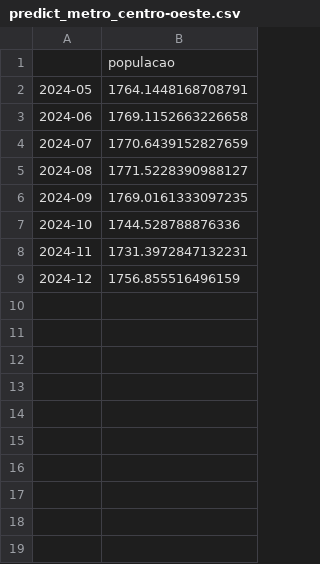
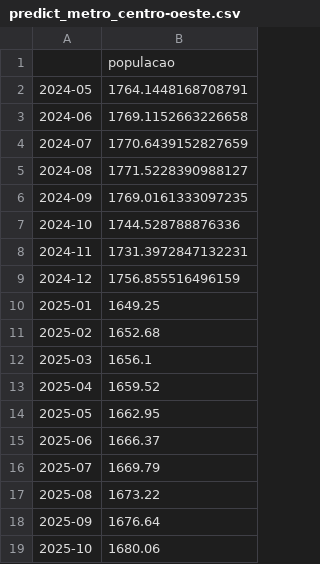
Before and after one commit to felipequentino/app-live-data, a CSV file: web-data/public/data/data_predicted/predict_metro_centro-oeste.csv, drawn as a sheet; the diff names each change by its address in the sheet, - before the commit and + after, or states it on an @@ line.

Commit message:
:bug: fix: bugfix of unshown static infos

```diff
--- a/web-data/public/data/data_predicted/predict_metro_centro-oeste.csv
+++ b/web-data/public/data/data_predicted/predict_metro_centro-oeste.csv
+row 10: 2025-01 | 1649.25
+row 11: 2025-02 | 1652.68
+row 12: 2025-03 | 1656.1
+row 13: 2025-04 | 1659.52
+row 14: 2025-05 | 1662.95
+row 15: 2025-06 | 1666.37
+row 16: 2025-07 | 1669.79
+row 17: 2025-08 | 1673.22
+row 18: 2025-09 | 1676.64
+row 19: 2025-10 | 1680.06
```
